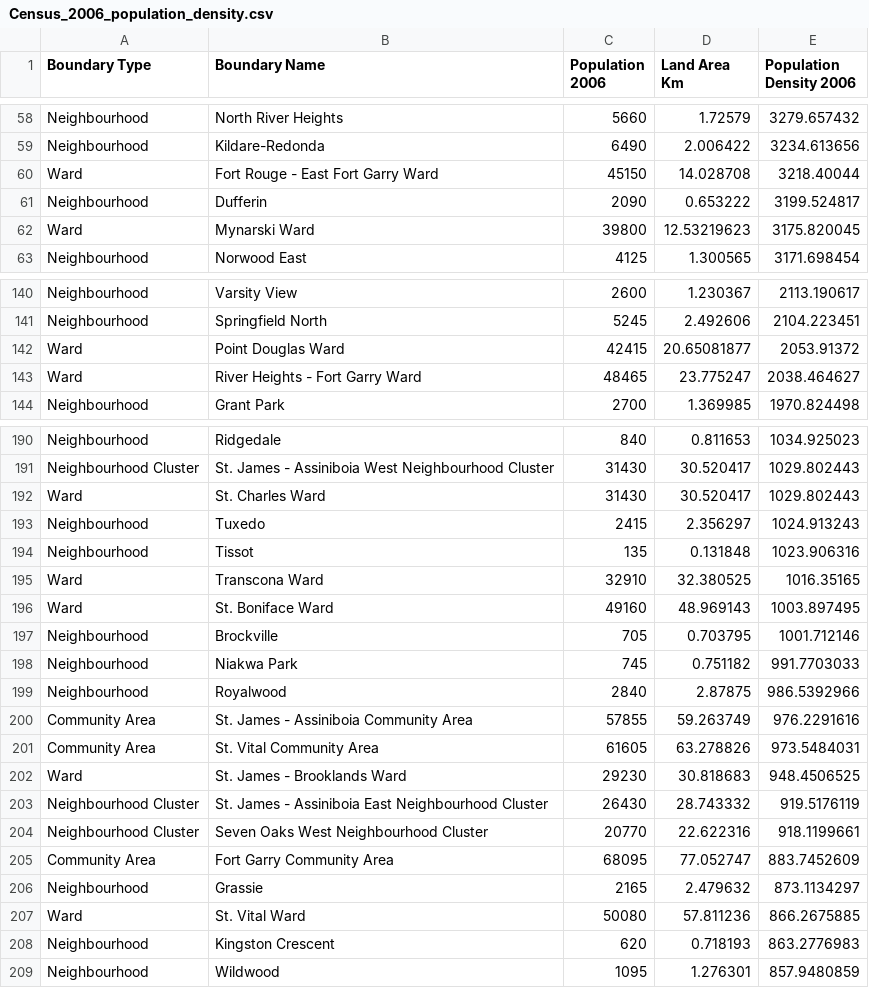
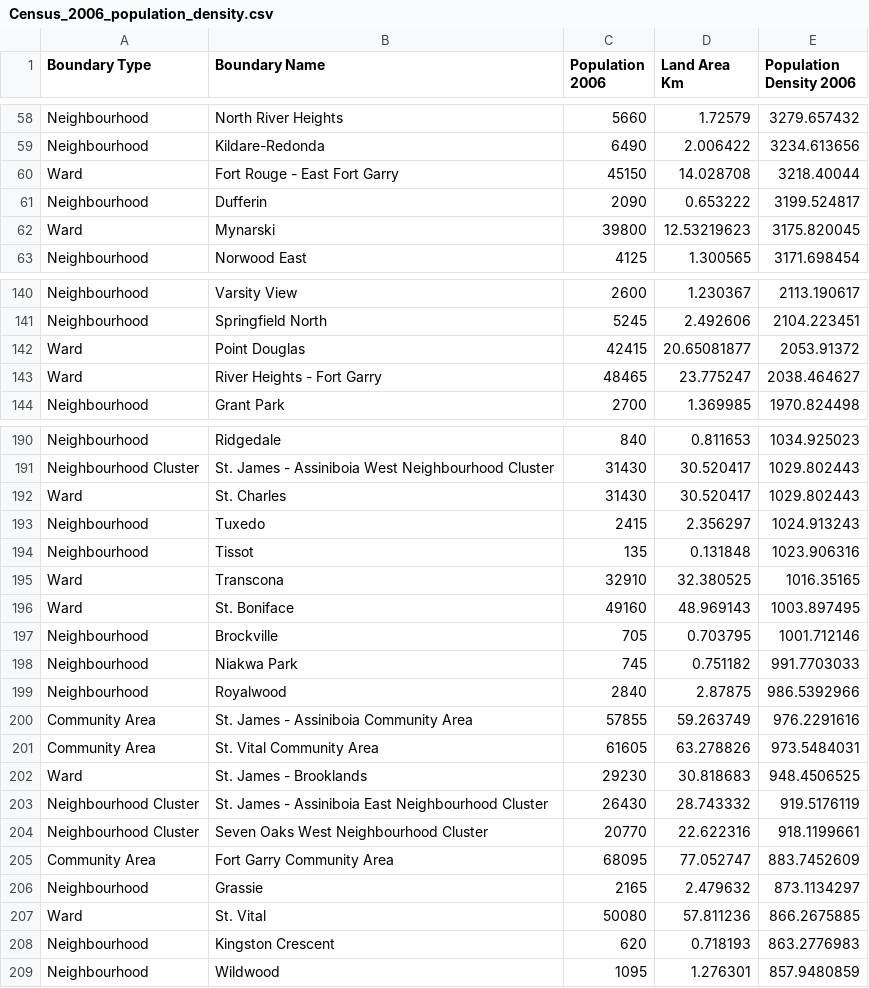
Before and after one commit to tommyvct/winnipeg-311-data-analysis, a CSV file: assets/Census_2006_population_density.csv, drawn as a sheet; only a part is shown, gaps mark what is left out; the diff covers the shown part only.

```diff
--- a/assets/Census_2006_population_density.csv
+++ b/assets/Census_2006_population_density.csv
@@ -59,5 +59,5 @@ Neighbourhood,North River Heights,5660,1.72579,3279.657432
 Neighbourhood,Kildare-Redonda,6490,2.006422,3234.613656
-Ward,Fort Rouge - East Fort Garry Ward,45150,14.028708,3218.40044
+Ward,Fort Rouge - East Fort Garry,45150,14.028708,3218.40044
 Neighbourhood,Dufferin,2090,0.653222,3199.524817
-Ward,Mynarski Ward,39800,12.53219623,3175.820045
+Ward,Mynarski,39800,12.53219623,3175.820045
 Neighbourhood,Norwood East,4125,1.300565,3171.698454
@@ -141,4 +141,4 @@ Neighbourhood,Varsity View,2600,1.230367,2113.190617
 Neighbourhood,Springfield North,5245,2.492606,2104.223451
-Ward,Point Douglas Ward,42415,20.65081877,2053.91372
-Ward,River Heights - Fort Garry Ward,48465,23.775247,2038.464627
+Ward,Point Douglas,42415,20.65081877,2053.91372
+Ward,River Heights - Fort Garry,48465,23.775247,2038.464627
 Neighbourhood,Grant Park,2700,1.369985,1970.824498
@@ -191,7 +191,7 @@ Neighbourhood,Ridgedale,840,0.811653,1034.925023
 Neighbourhood Cluster,St. James - Assiniboia West Neighbourhood Cluster,31430,30.520417,1029.802443
-Ward,St. Charles Ward,31430,30.520417,1029.802443
+Ward,St. Charles,31430,30.520417,1029.802443
 Neighbourhood,Tuxedo,2415,2.356297,1024.913243
 Neighbourhood,Tissot,135,0.131848,1023.906316
-Ward,Transcona Ward,32910,32.380525,1016.35165
-Ward,St. Boniface Ward,49160,48.969143,1003.897495
+Ward,Transcona,32910,32.380525,1016.35165
+Ward,St. Boniface,49160,48.969143,1003.897495
 Neighbourhood,Brockville,705,0.703795,1001.712146
@@ -201,3 +201,3 @@ Community Area,St. James - Assiniboia Community Area,57855,59.263749,976.2291616
 Community Area,St. Vital Community Area,61605,63.278826,973.5484031
-Ward,St. James - Brooklands Ward,29230,30.818683,948.4506525
+Ward,St. James - Brooklands,29230,30.818683,948.4506525
 Neighbourhood Cluster,St. James - Assiniboia East Neighbourhood Cluster,26430,28.743332,919.5176119
@@ -206,3 +206,3 @@ Community Area,Fort Garry Community Area,68095,77.052747,883.7452609
 Neighbourhood,Grassie,2165,2.479632,873.1134297
-Ward,St. Vital Ward,50080,57.811236,866.2675885
+Ward,St. Vital,50080,57.811236,866.2675885
 Neighbourhood,Kingston Crescent,620,0.718193,863.2776983
```
Also changed, not shown: 6 edited cells elsewhere in this file, 4 other files.
